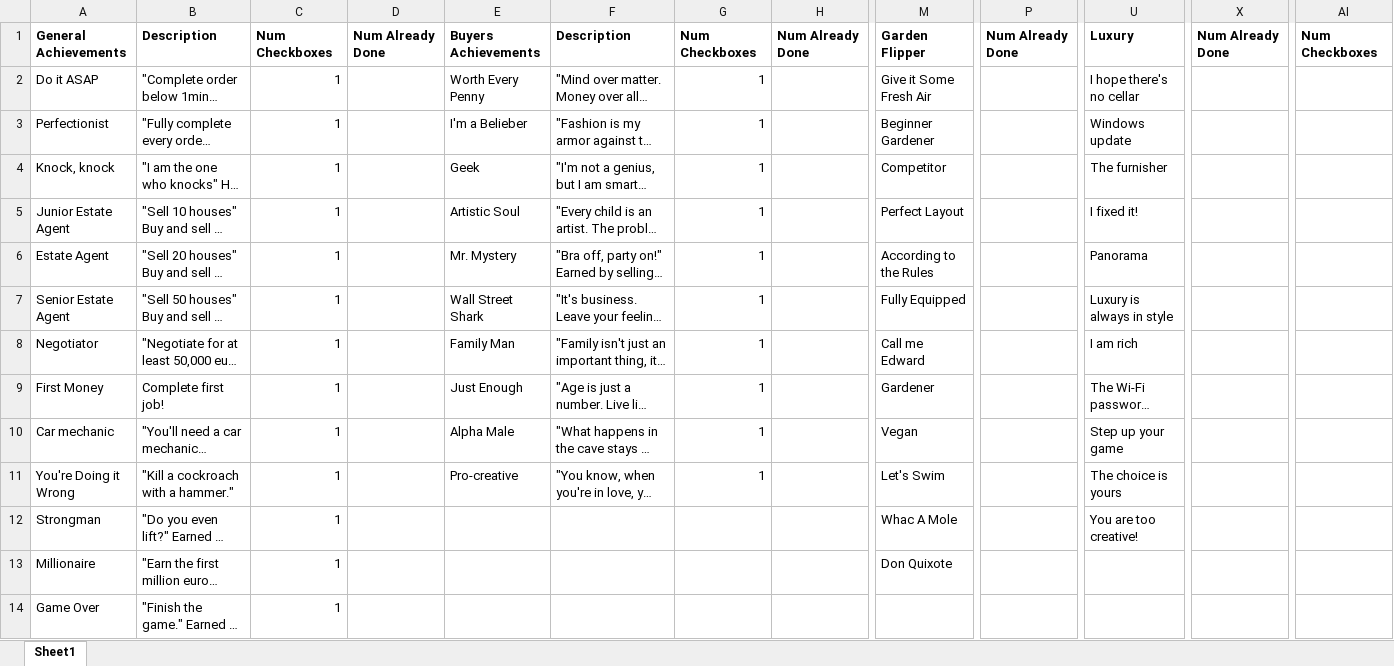
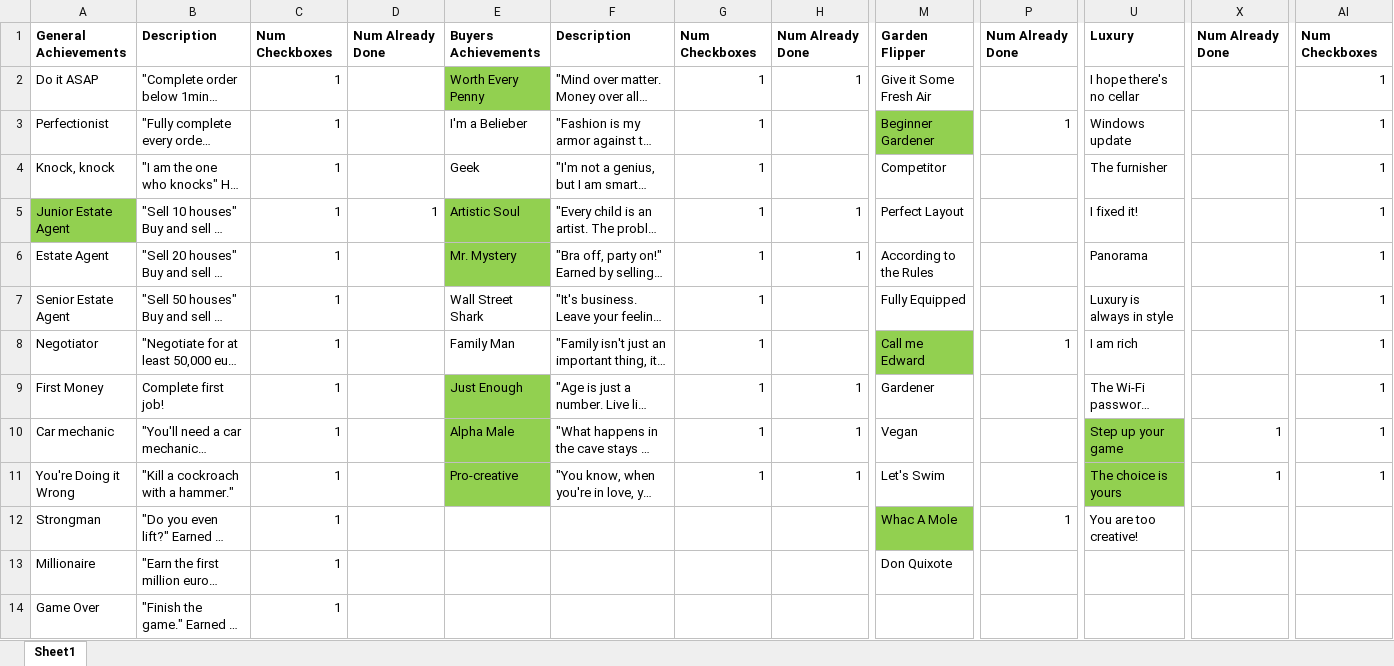
Before and after one commit to cngrindstaff/Achievement-Vault, an Excel workbook: HouseFlipper/data.xlsx, sheet Sheet1, drawn as a sheet; only a part is shown, gaps mark what is left out; long unchanged cells end in …; values as stored, in another font and other column widths than the file's, no borders; the diff names each change by its address in the sheet, - before the commit and + after, or states it on an @@ line.

Commit message:
Update data.xlsx

```diff
--- a/HouseFlipper/data.xlsx (sheet Sheet1)
+++ b/HouseFlipper/data.xlsx (sheet Sheet1)
-E2 fill: none
+E2 fill: #92D050
-H2: (empty)
+H2: 1
-AI2:AI11: (empty)
+AI2:AI11: 1
-M3 fill: none
+M3 fill: #92D050
-P3: (empty)
+P3: 1
-A5 fill: none
+A5 fill: #92D050
-D5: (empty)
+D5: 1
-E5:E6 fill: none
+E5:E6 fill: #92D050
-H5:H6: (empty)
+H5:H6: 1
-M8 fill: none
+M8 fill: #92D050
-P8: (empty)
+P8: 1
-E9:E11 fill: none
+E9:E11 fill: #92D050
-H9:H11: (empty)
+H9:H11: 1
-U10:U11 fill: none
+U10:U11 fill: #92D050
-X10:X11: (empty)
+X10:X11: 1
-M12 fill: none
+M12 fill: #92D050
-P12: (empty)
+P12: 1
```
